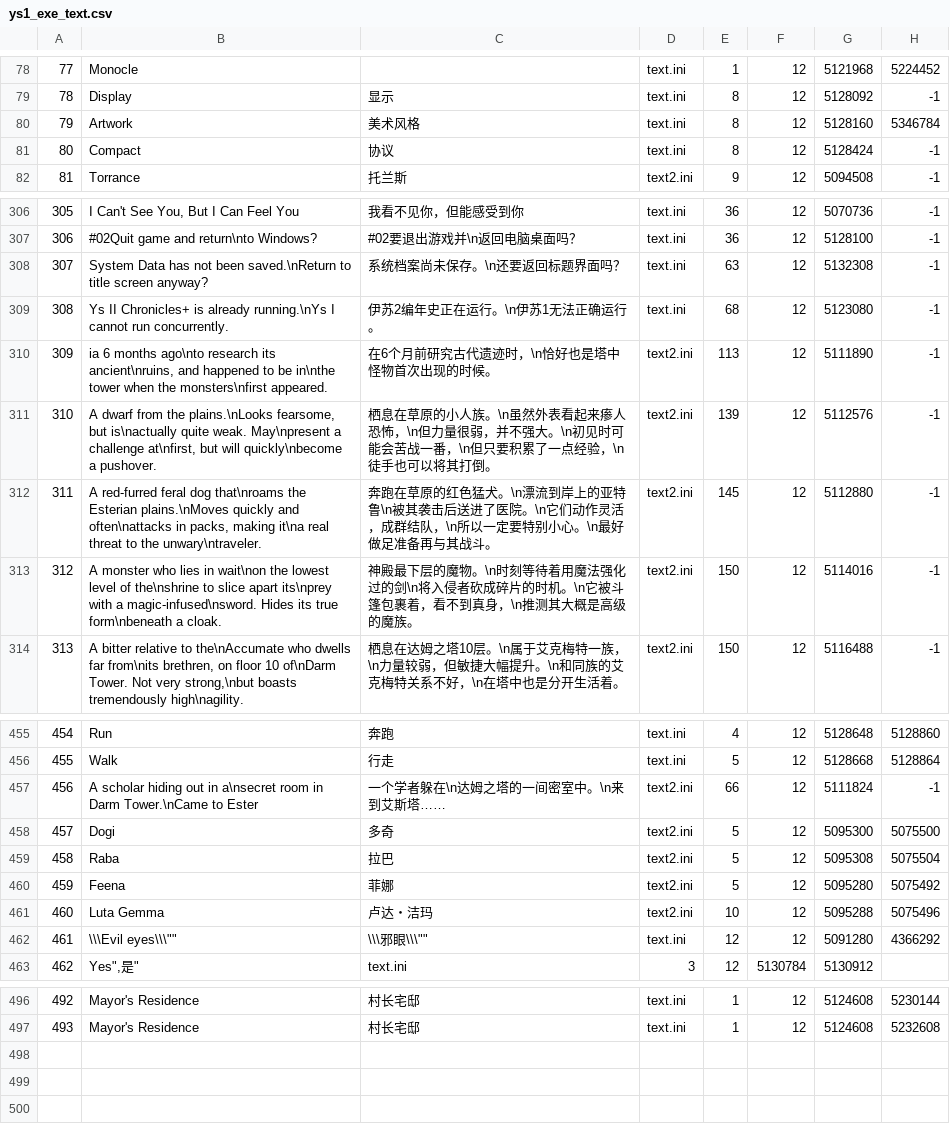
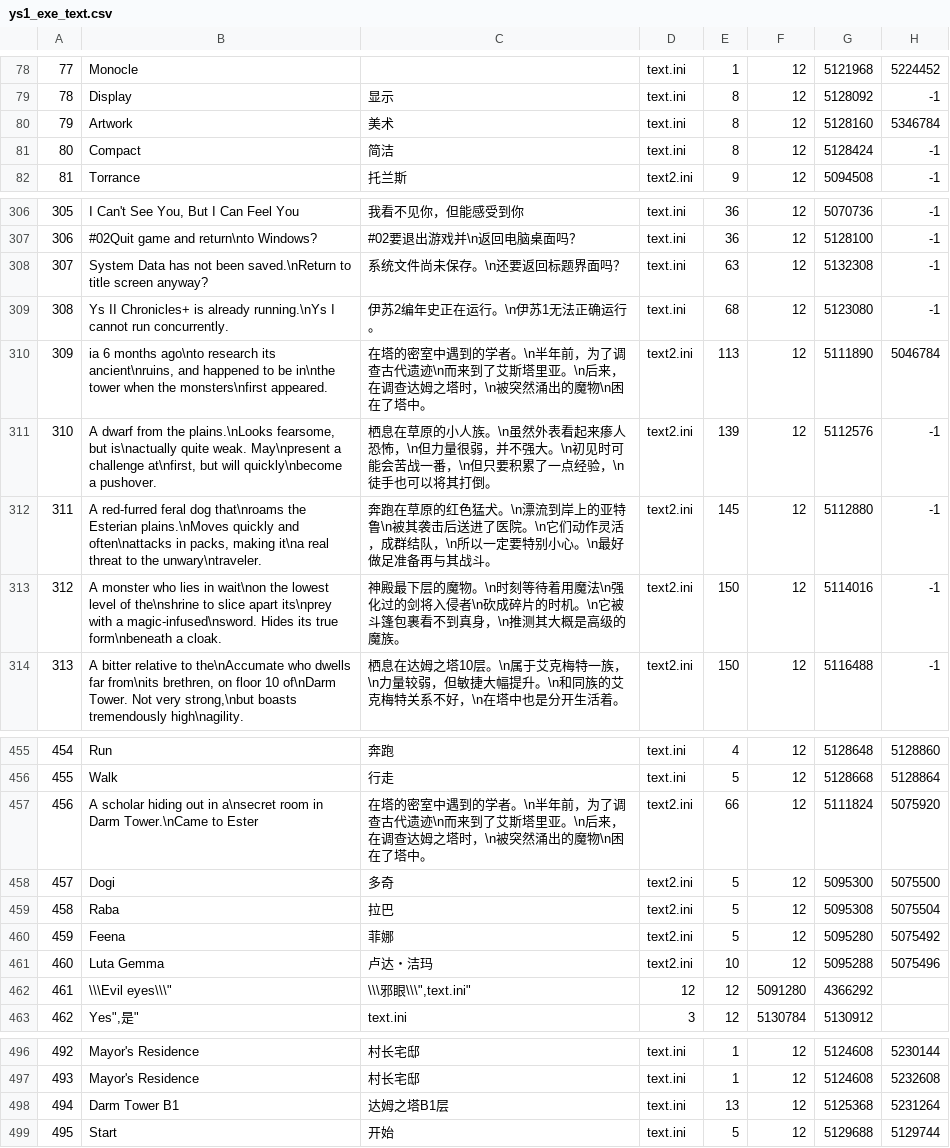
Before and after one commit to sculpture9/YS1CnvtTool, a CSV file: YS1TextTool/work/source/ys1_exe_text.csv, drawn as a sheet; only a part is shown, gaps mark what is left out; the diff covers the shown part only.

```diff
--- a/YS1TextTool/work/source/ys1_exe_text.csv
+++ b/YS1TextTool/work/source/ys1_exe_text.csv
@@ -79,4 +79,4 @@
 78,"Display","显示","text.ini",8,12,5128092,-1,
-79,"Artwork","美术风格","text.ini",8,12,5128160,5346784,
-80,"Compact","协议","text.ini",8,12,5128424,-1,
+79,"Artwork","美术","text.ini",8,12,5128160,5346784,
+80,"Compact","简洁","text.ini",8,12,5128424,-1,
 81,"Torrance","托兰斯","text2.ini",9,12,5094508,-1,
@@ -307,8 +307,8 @@
 306,"#02Quit game and return\nto Windows?","#02要退出游戏并\n返回电脑桌面吗？","text.ini",36,12,5128100,-1,
-307,"System Data has not been saved.\nReturn to title screen anyway?","系统档案尚未保存。\n还要返回标题界面吗？","text.ini",63,12,5132308,-1,
+307,"System Data has not been saved.\nReturn to title screen anyway?","系统文件尚未保存。\n还要返回标题界面吗？","text.ini",63,12,5132308,-1,
 308,"Ys II Chronicles+ is already running.\nYs I cannot run concurrently.","伊苏2编年史正在运行。\n伊苏1无法正确运行。","text.ini",68,12,5123080,-1,
-309,"ia 6 months ago\nto research its ancient\nruins, and happened to be in\nthe tower when the monsters\nfirst appeared.","在6个月前研究古代遗迹时，\n恰好也是塔中怪物首次出现的时候。","text2.ini",113,12,5111890,-1,
+309,"ia 6 months ago\nto research its ancient\nruins, and happened to be in\nthe tower when the monsters\nfirst appeared.","在塔的密室中遇到的学者。\n半年前，为了调查古代遗迹\n而来到了艾斯塔里亚。\n后来，在调查达姆之塔时，\n被突然涌出的魔物\n困在了塔中。","text2.ini",113,12,5111890,5046784,
 310,"A dwarf from the plains.\nLooks fearsome, but is\nactually quite weak. May\npresent a challenge at\nfirst, but will quickly\nbecome a pushover.","栖息在草原的小人族。\n虽然外表看起来瘆人恐怖，\n但力量很弱，并不强大。\n初见时可能会苦战一番，\n但只要积累了一点经验，\n徒手也可以将其打倒。","text2.ini",139,12,5112576,-1,
 311,"A red-furred feral dog that\nroams the Esterian plains.\nMoves quickly and often\nattacks in packs, making it\na real threat to the unwary\ntraveler.","奔跑在草原的红色猛犬。\n漂流到岸上的亚特鲁\n被其袭击后送进了医院。\n它们动作灵活，成群结队，\n所以一定要特别小心。\n最好做足准备再与其战斗。","text2.ini",145,12,5112880,-1,
-312,"A monster who lies in wait\non the lowest level of the\nshrine to slice apart its\nprey with a magic-infused\nsword. Hides its true form\nbeneath a cloak.","神殿最下层的魔物。\n时刻等待着用魔法强化过的剑\n将入侵者砍成碎片的时机。\n它被斗篷包裹着，看不到真身，\n推测其大概是高级的魔族。","text2.ini",150,12,5114016,-1,
+312,"A monster who lies in wait\non the lowest level of the\nshrine to slice apart its\nprey with a magic-infused\nsword. Hides its true form\nbeneath a cloak.","神殿最下层的魔物。\n时刻等待着用魔法\n强化过的剑将入侵者\n砍成碎片的时机。\n它被斗篷包裹看不到真身，\n推测其大概是高级的魔族。","text2.ini",150,12,5114016,-1,
 313,"A bitter relative to the\nAccumate who dwells far from\nits brethren, on floor 10 of\nDarm Tower. Not very strong,\nbut boasts tremendously high\nagility.","栖息在达姆之塔10层。\n属于艾克梅特一族，\n力量较弱，但敏捷大幅提升。\n和同族的艾克梅特关系不好，\n在塔中也是分开生活着。","text2.ini",150,12,5116488,-1,
@@ -456,3 +456,3 @@
 455,"Walk","行走","text.ini",5,12,5128668,5128864,
-456,"A scholar hiding out in a\nsecret room in Darm Tower.\nCame to Ester","一个学者躲在\n达姆之塔的一间密室中。\n来到艾斯塔……","text2.ini",66,12,5111824,-1,
+456,"A scholar hiding out in a\nsecret room in Darm Tower.\nCame to Ester","在塔的密室中遇到的学者。\n半年前，为了调查古代遗迹\n而来到了艾斯塔里亚。\n后来，在调查达姆之塔时，\n被突然涌出的魔物\n困在了塔中。","text2.ini",66,12,5111824,5075920,
 457,"Dogi","多奇","text2.ini",5,12,5095300,5075500,
@@ -461,3 +461,3 @@
 460,"Luta Gemma","卢达・洁玛","text2.ini",10,12,5095288,5075496,
-461,"\\\"Evil eyes\\\"","\\\"邪眼\\\"","text.ini",12,12,5091280,4366292,
+461,"\\\Evil eyes\\\""","\\\邪眼\\\"","text.ini",12,12,5091280,4366292,
 462,"Yes"","是","text.ini",3,12,5130784,5130912,
@@ -497 +497,3 @@
 493,"Mayor's Residence","村长宅邸","text.ini",1,12,5124608,5232608,
+494,"Darm Tower B1","达姆之塔B1层","text.ini",13,12,5125368,5231264,
+495,"Start","开始","text.ini",5,12,5129688,5129744,
```
Also changed, not shown: 19 edited cells elsewhere in this file, YS1TextTool/work/source/divided_pt_csv/SCENA_pt_part10.csv, YS1TextTool/work/source/divided_pt_csv/SCENA_pt_part12.csv, 26 other files.
